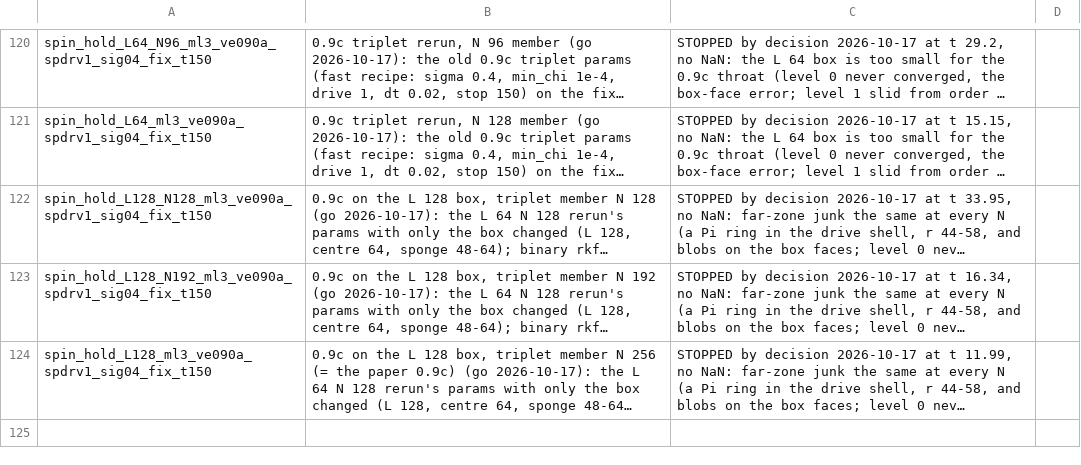
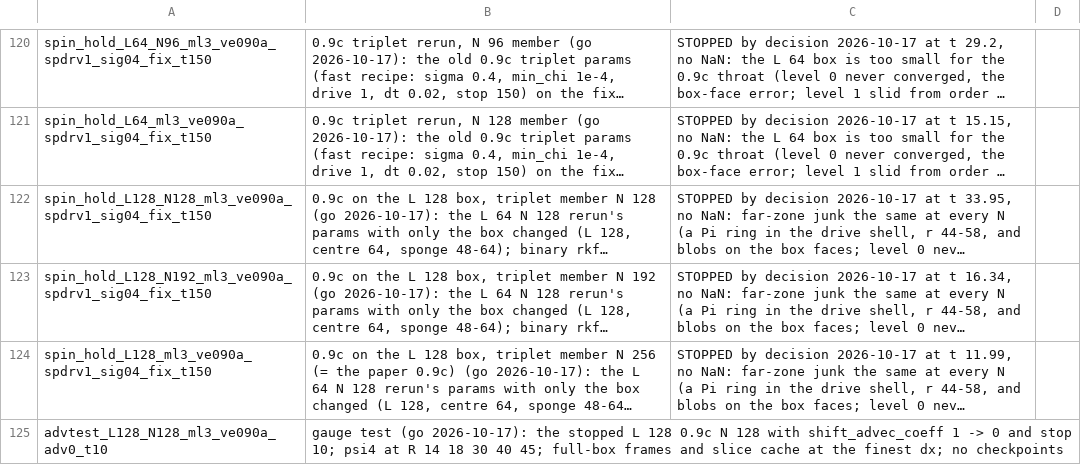
Before and after one commit to Nikchik-coder/GRTeclyn, a TSV file: results/spinningwormhole/runs_registry.tsv, drawn as a sheet; only a part is shown, gaps mark what is left out; long unchanged cells end in …; the diff names each change by its address in the sheet, - before the commit and + after, or states it on an @@ line.

Commit message:
Spinning: gauge test live (L 128 0.9c N 128, shift_advec_coeff 0)
The stopped L 128 0.9c N 128 with only shift_advec_coeff 1 -> 0 and stop
10, no checkpoints, card 0 (go 2026-10-17 21:15 MSK). Preflight PASS, t 0
constraints identical to the stopped run. Pass = no Pi ring in the drive
shell and the shift's drift at truncation level.

```diff
--- a/results/spinningwormhole/runs_registry.tsv
+++ b/results/spinningwormhole/runs_registry.tsv
+row 125: advtest_L128_N128_ml3_ve090a_adv0_t10 | gauge test (go 2026-10-17): the stopped L 128 0.9c N 128 with shift_advec_coeff 1 -> 0 and stop 10; psi4 at R 14 18 30 40 45; full-box frames and slice cache at the finest dx; no checkpoints
```
Also changed, not shown: 1 other file.
